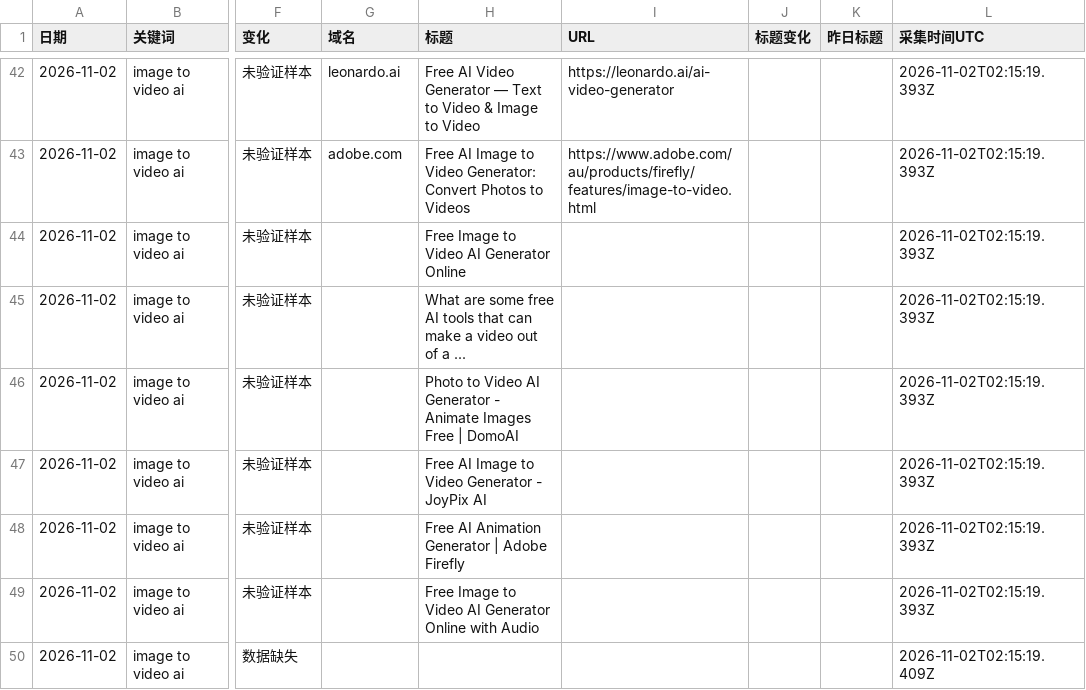
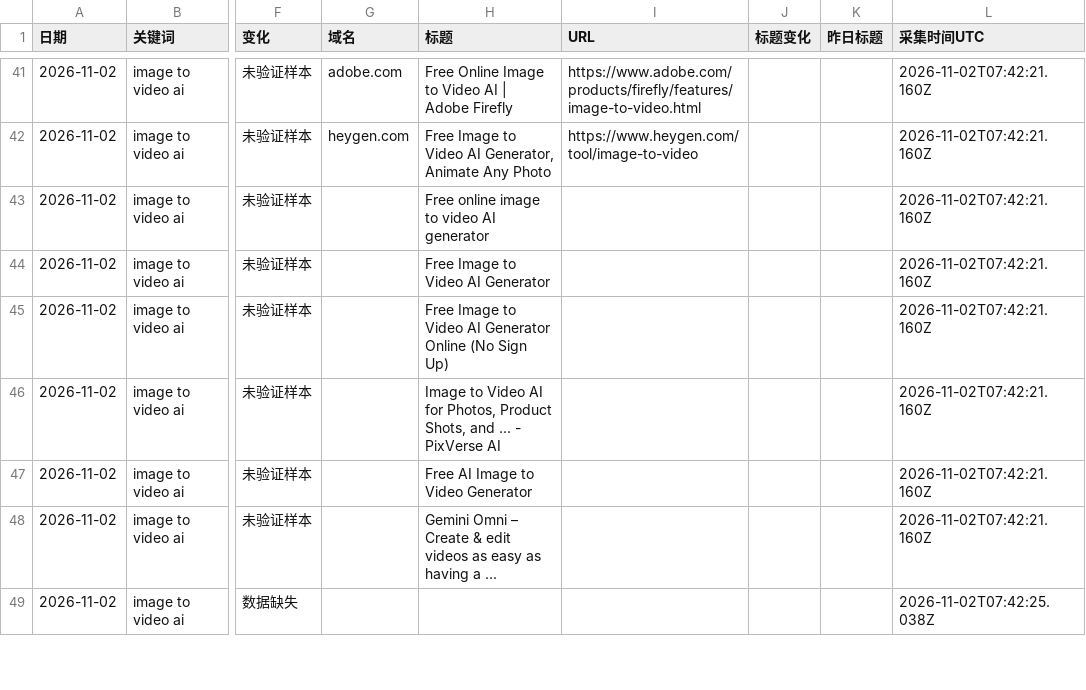
Before and after one commit to echobrown1314-oss/competitor-blog-report, a CSV file: data/serp/latest.csv, drawn as a sheet; only a part is shown, gaps mark what is left out; addresses are those after the commit; the diff covers the shown part only; the diff names each change by its address in the sheet, - before the commit and + after, or states it on an @@ line.

```diff
--- a/data/serp/latest.csv
+++ b/data/serp/latest.csv
-G41 (域名): leonardo.ai
+G41 (域名): adobe.com
-H41 (标题): Free AI Video Generator — Text to Video & Image to Video
+H41 (标题): Free Online Image to Video AI | Adobe Firefly
-I41 (URL): https://leonardo.ai/ai-video-generator
+I41 (URL): https://www.adobe.com/products/firefly/features/image-to-video.html
-L41:L48 (采集时间UTC): 2026-11-02T02:15:19.393Z
+L41:L48 (采集时间UTC): 2026-11-02T07:42:21.160Z
-G42 (域名): adobe.com
+G42 (域名): heygen.com
-H42 (标题): Free AI Image to Video Generator: Convert Photos to Videos
+H42 (标题): Free Image to Video AI Generator, Animate Any Photo
-I42 (URL): https://www.adobe.com/au/products/firefly/features/image-to-video.html
+I42 (URL): https://www.heygen.com/tool/image-to-video
-H43 (标题): Free Image to Video AI Generator Online
+H43 (标题): Free online image to video AI generator
-H44 (标题): What are some free AI tools that can make a video out of a ...
+H44 (标题): Free Image to Video AI Generator
-H45 (标题): Photo to Video AI Generator - Animate Images Free | DomoAI
+H45 (标题): Free Image to Video AI Generator Online (No Sign Up)
-H46 (标题): Free AI Image to Video Generator - JoyPix AI
+H46 (标题): Image to Video AI for Photos, Product Shots, and ... - PixVerse AI
-H47 (标题): Free AI Animation Generator | Adobe Firefly
+H47 (标题): Free AI Image to Video Generator
-H48 (标题): Free Image to Video AI Generator Online with Audio
+H48 (标题): Gemini Omni – Create & edit videos as easy as having a ...
-L49 (采集时间UTC): 2026-11-02T02:15:19.409Z
+L49 (采集时间UTC): 2026-11-02T07:42:25.038Z
```
Also changed, not shown: 1 removed row and 115 edited cells elsewhere in this file, data/serp/reports/2026-11-02.csv, 3 other files.
